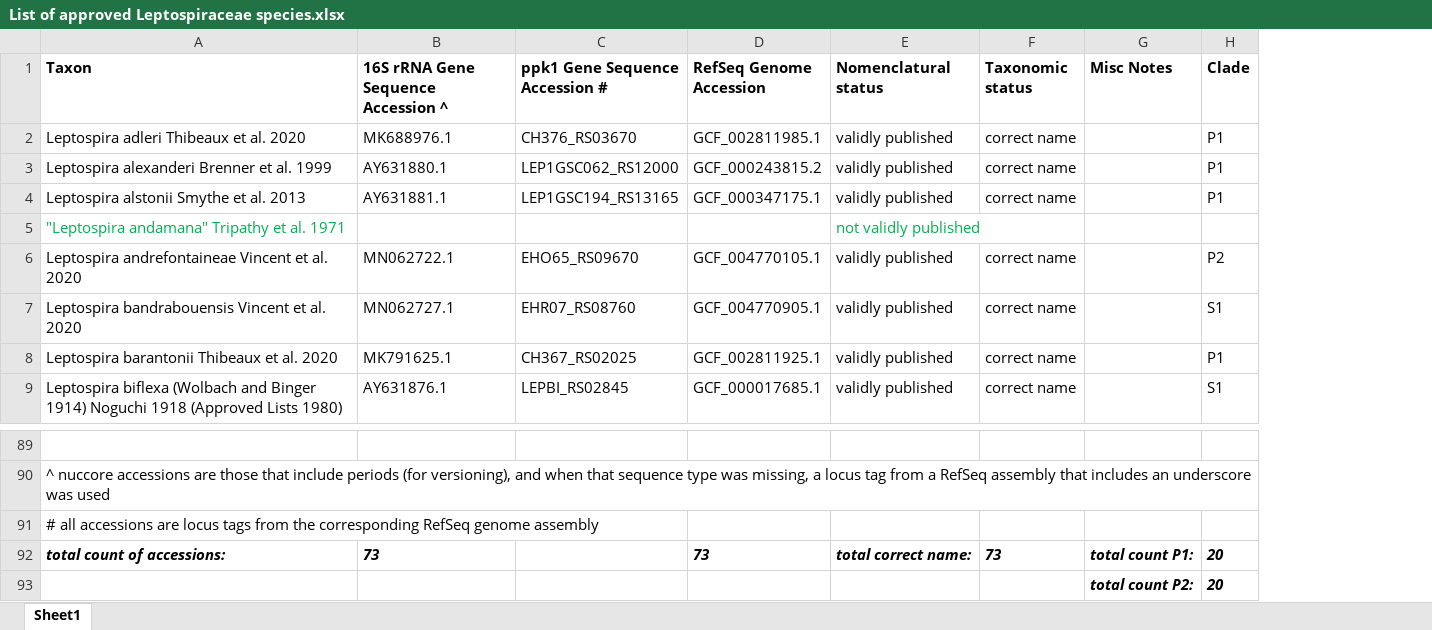
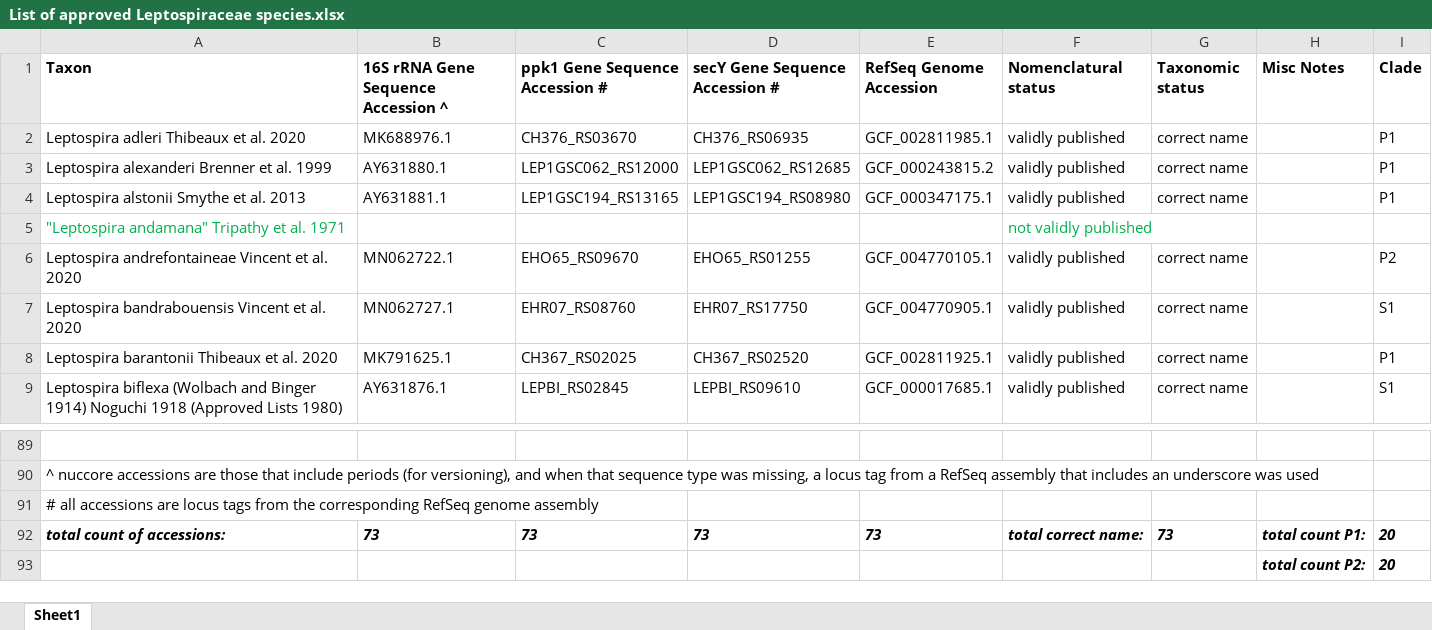
Before and after one commit to bacterial-genomics/leptospira_type_strains, an Excel workbook: type-strain-info/List of approved Leptospiraceae species.xlsx, sheet Sheet1, drawn as a sheet; only a part is shown, gaps mark what is left out; values as stored, in another font and other column widths than the file's, no borders; the diff names each change by its address in the sheet, - before the commit and + after, or states it on an @@ line.

Commit message:
added secY locus_tags column from RefSeq assemblies

```diff
--- a/type-strain-info/List of approved Leptospiraceae species.xlsx (sheet Sheet1)
+++ b/type-strain-info/List of approved Leptospiraceae species.xlsx (sheet Sheet1)
+column D (secY Gene Sequence Accession #), rows 2-9: CH376_RS06935 | LEP1GSC062_RS12685 | LEP1GSC194_RS08980 |  | EHO65_RS01255 | EHR07_RS17750 | CH367_RS02520 | LEPBI_RS09610; row 92: 73
-C92 (ppk1 Gene Sequence Accession #): (empty)
+C92 (ppk1 Gene Sequence Accession #): 73
```
Also changed, not shown: formulas that keep their value.
